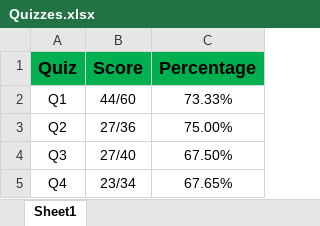
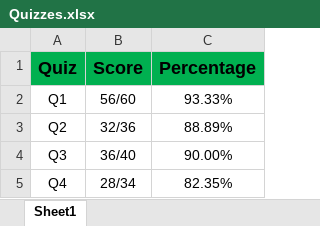
Before and after one commit to MostafaAboSalama/Diploma-in-Depth, an Excel workbook: Quizzes/Quizzes.xlsx, sheet Sheet1, drawn as a sheet; values as stored, in another font and other column widths than the file's, no borders; the diff names each change by its address in the sheet, - before the commit and + after, or states it on an @@ line.

Commit message:
Quizzes Updated

```diff
--- a/Quizzes/Quizzes.xlsx (sheet Sheet1)
+++ b/Quizzes/Quizzes.xlsx (sheet Sheet1)
-B2 (Score): 44/60
+B2 (Score): 56/60
-C2 (Percentage): 73.33%
+C2 (Percentage): 93.33%
-B3 (Score): 27/36
+B3 (Score): 32/36
-C3 (Percentage): 75.00%
+C3 (Percentage): 88.89%
-B4 (Score): 27/40
+B4 (Score): 36/40
-C4 (Percentage): 67.50%
+C4 (Percentage): 90.00%
-B5 (Score): 23/34
+B5 (Score): 28/34
-C5 (Percentage): 67.65%
+C5 (Percentage): 82.35%
```
Also changed, not shown: hidden cells.
